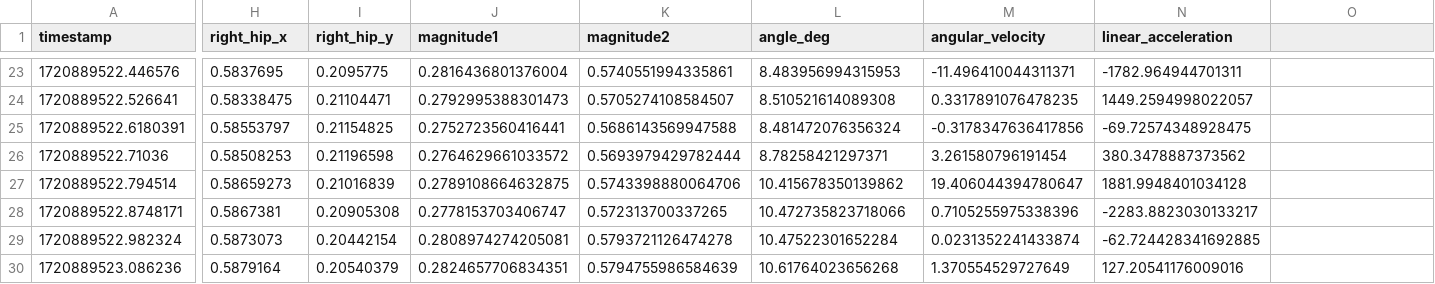
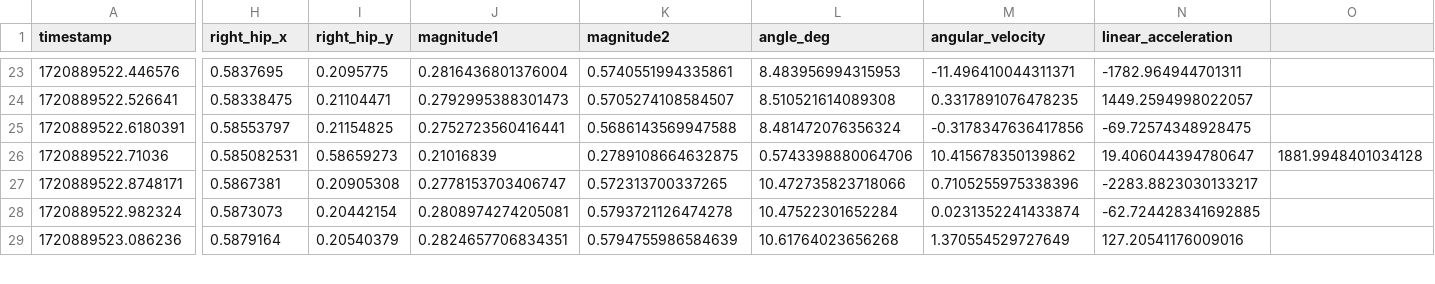
Before and after one commit to Victor-lyhan/Parkinson-Diagnosis, a CSV file: Computer Vision/Results/p1v1/df_p1v1_FoG.csv, drawn as a sheet; only a part is shown, gaps mark what is left out; rows hold the shown columns only; the diff names each change by its address in the sheet, - before the commit and + after, or states it on an @@ line.

```diff
--- a/Computer Vision/Results/p1v1/df_p1v1_FoG.csv
+++ b/Computer Vision/Results/p1v1/df_p1v1_FoG.csv
-H26 (right_hip_x): 0.58508253
+H26 (right_hip_x): 0.585082531
-I26 (right_hip_y): 0.21196598
+I26 (right_hip_y): 0.58659273
-J26 (magnitude1): 0.2764629661033572
+J26 (magnitude1): 0.21016839
-K26 (magnitude2): 0.5693979429782444
+K26 (magnitude2): 0.2789108664632875
-L26 (angle_deg): 8.78258421297371
+L26 (angle_deg): 0.5743398880064706
-M26 (angular_velocity): 3.261580796191454
+M26 (angular_velocity): 10.415678350139862
-N26 (linear_acceleration): 380.3478887373562
+N26 (linear_acceleration): 19.406044394780647
-O26: (empty)
+O26: 1881.9948401034128
-row 27: 1720889522.794514 | 0.58659273 | 0.21016839 | 0.2789108664632875 | 0.5743398880064706 | 10.415678350139862 | 19.406044394780647 | 1881.9948401034128
```
Also changed, not shown: 3 other files.
